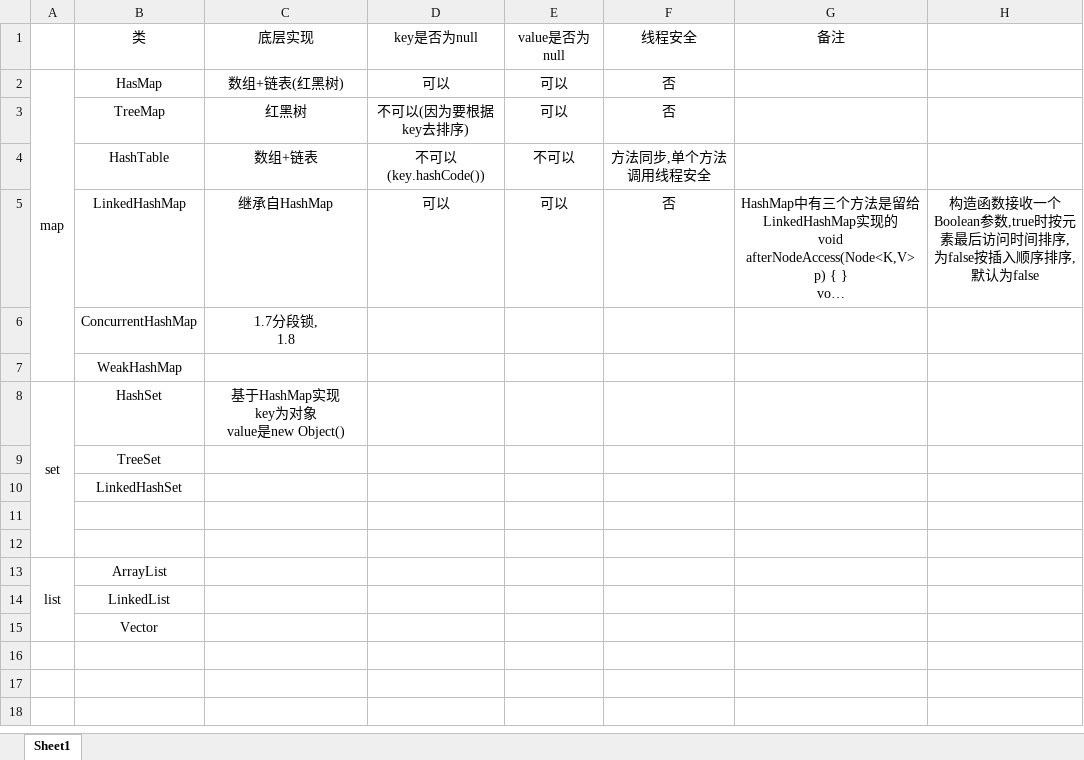
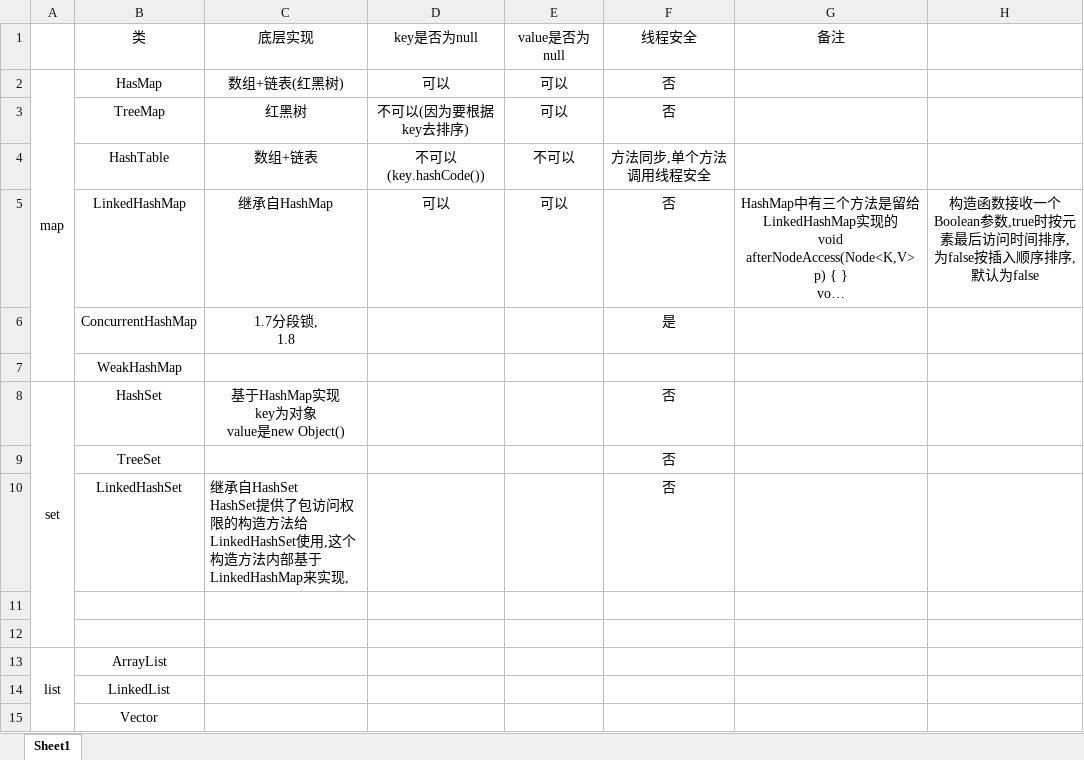
Before and after one commit to tianxx7/java-basic, an Excel workbook: jdk数据结构分析.xlsx, sheet Sheet1, drawn as a sheet; long unchanged cells end in …; values as stored, in another font and other column widths than the file's, no borders; ↵ is a line break in a cell; the diff names each change by its address in the sheet, - before the commit and + after, or states it on an @@ line.

```diff
--- a/jdk数据结构分析.xlsx (sheet Sheet1)
+++ b/jdk数据结构分析.xlsx (sheet Sheet1)
-F6 (线程安全): (empty)
+F6 (线程安全): 是
-F8:F10 (线程安全): (empty)
+F8:F10 (线程安全): 否
-C10 (底层实现): (empty)
+C10 (底层实现): 继承自HashSet ↵ HashSet提供了包访问权限的构造方法给LinkedHashSet使用,这个构造方法内部基于LinkedHashMap来实现,
```
Also changed, not shown: 5 other files.
